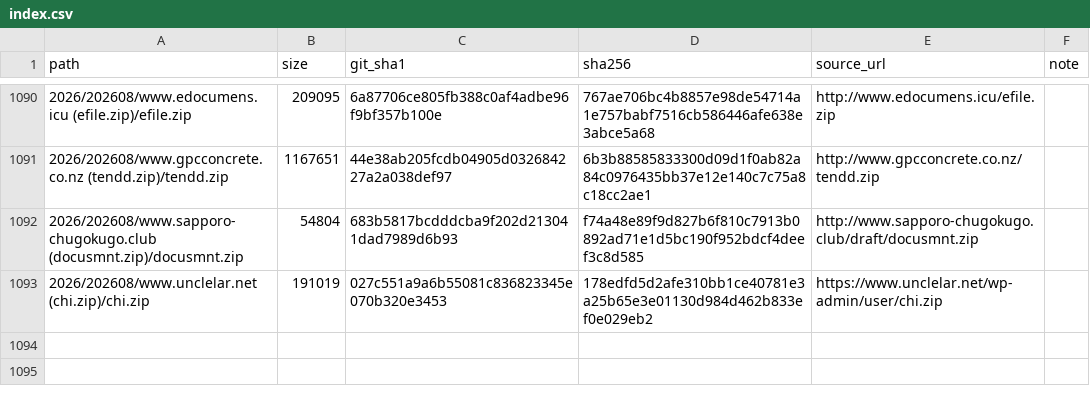
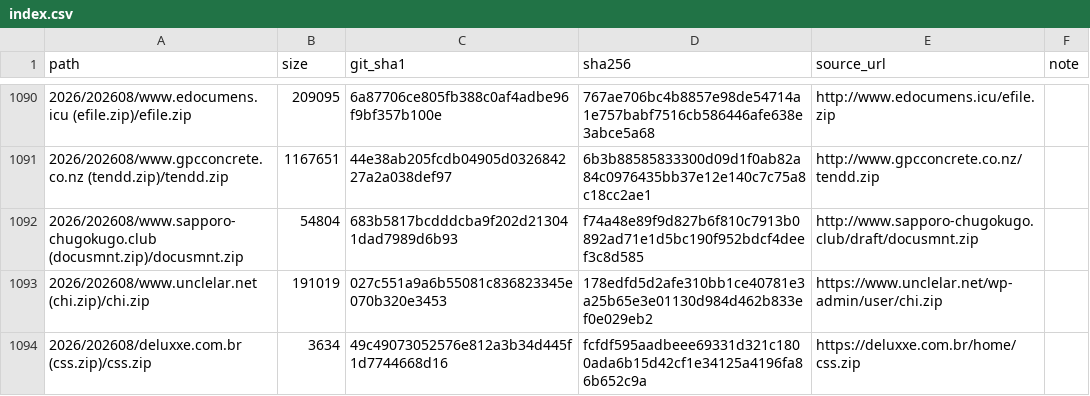
Before and after one commit to 0xDanielLopez/phishing_kits, a CSV file: index.csv, drawn as a sheet; only a part is shown, gaps mark what is left out.

```diff
--- a/index.csv
+++ b/index.csv
@@ -1093 +1093,2 @@ path,size,git_sha1,sha256,source_url,note
 2026/202608/www.unclelar.net (chi.zip)/chi.zip,191019,027c551a9a6b55081c836823345e070b320e3453,178edfd5d2afe310bb1ce40781e3a25b65e3e01130d984d462b833ef0e029eb2,https://www.unclelar.net/wp-admin/user/chi.zip,
+2026/202608/deluxxe.com.br (css.zip)/css.zip,3634,49c49073052576e812a3b34d445f1d7744668d16,fcfdf595aadbeee69331d321c1800ada6b15d42cf1e34125a4196fa86b652c9a,https://deluxxe.com.br/home/css.zip,
```
Also changed, not shown: 2 other files.
